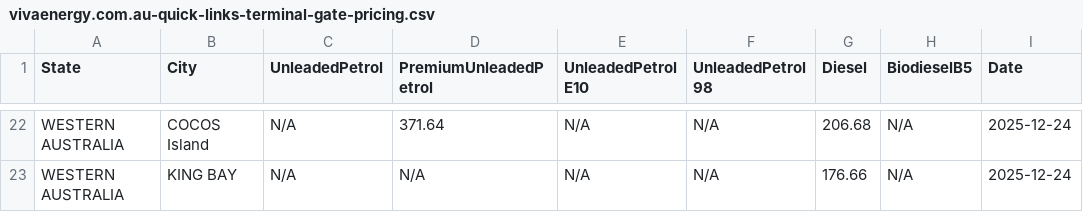
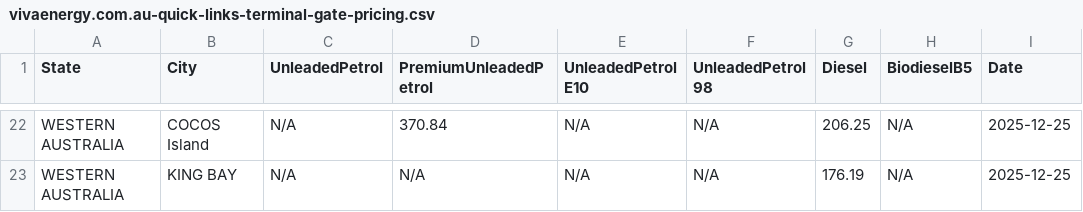
Before and after one commit to nwbort/tgp-viva, a CSV file: vivaenergy.com.au-quick-links-terminal-gate-pricing.csv, drawn as a sheet; only a part is shown, gaps mark what is left out; the diff covers the shown part only; the diff names each change by its address in the sheet, - before the commit and + after, or states it on an @@ line.

```diff
--- a/vivaenergy.com.au-quick-links-terminal-gate-pricing.csv
+++ b/vivaenergy.com.au-quick-links-terminal-gate-pricing.csv
-D22 (PremiumUnleadedPetrol): 371.64
+D22 (PremiumUnleadedPetrol): 370.84
-G22 (Diesel): 206.68
+G22 (Diesel): 206.25
-I22:I23 (Date): 2025-12-24
+I22:I23 (Date): 2025-12-25
-G23 (Diesel): 176.66
+G23 (Diesel): 176.19
```
Also changed, not shown: 84 edited cells elsewhere in this file.
